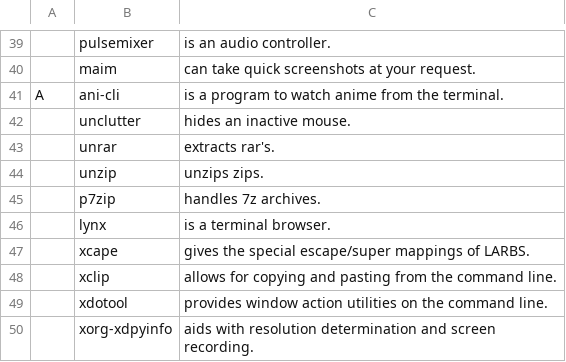
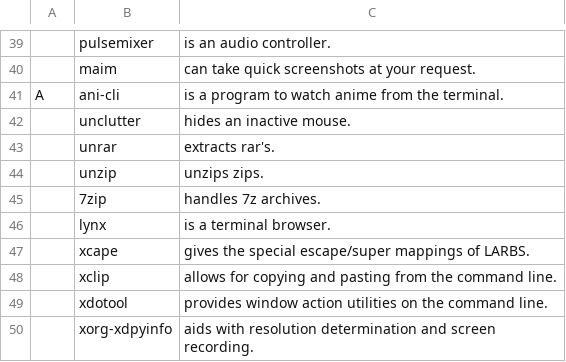
Before and after one commit to Alpuds/config, a CSV file: progs.csv, drawn as a sheet; only a part is shown, gaps mark what is left out.

Commit message:
renamed 7zip package

```diff
--- a/progs.csv
+++ b/progs.csv
@@ -44,3 +44,3 @@ A,ani-cli,"is a program to watch anime from the terminal."
 ,unzip,"unzips zips."
-,p7zip,"handles 7z archives."
+,7zip,"handles 7z archives."
 ,lynx,"is a terminal browser."
```
